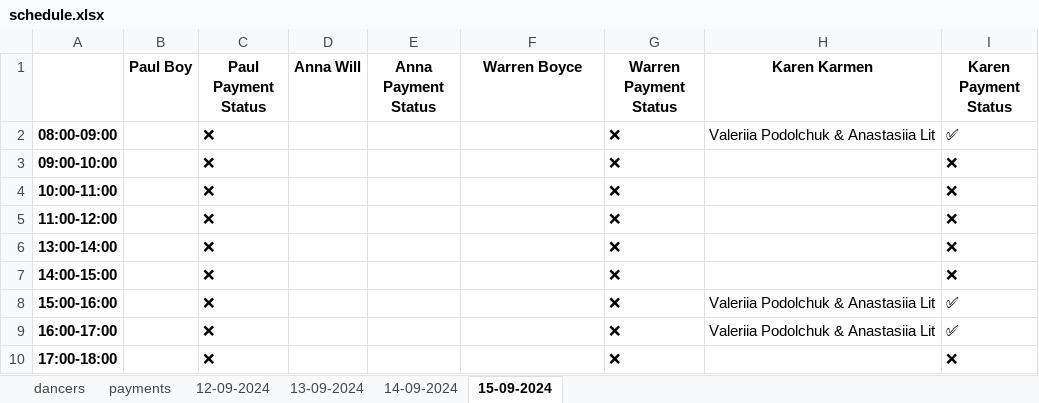
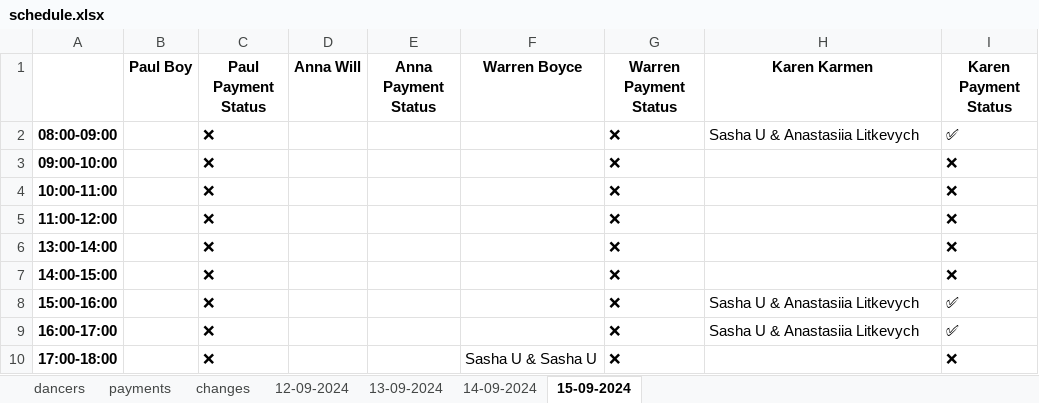
Before and after one commit to 99bruno/Bookly, an Excel workbook: manager_bot/app/database/schedule.xlsx, sheet 15-09-2024, drawn as a sheet; values as stored, in another font and other column widths than the file's, no borders; the diff names each change by its address in the sheet, - before the commit and + after, or states it on an @@ line.

```diff
--- a/manager_bot/app/database/schedule.xlsx (sheet 15-09-2024)
+++ b/manager_bot/app/database/schedule.xlsx (sheet 15-09-2024)
+sheet tab: changes
-H2 (Karen Karmen): Valeriia Podolchuk & Anastasiia Lit
+H2 (Karen Karmen): Sasha U & Anastasiia Litkevych
-H8:H9 (Karen Karmen): Valeriia Podolchuk & Anastasiia Lit
+H8:H9 (Karen Karmen): Sasha U & Anastasiia Litkevych
-F10 (Warren Boyce): (empty)
+F10 (Warren Boyce): Sasha U & Sasha U
```
Also changed, not shown: sheet 12-09-2024, sheet dancers, sheet 13-09-2024, 26 other files.
